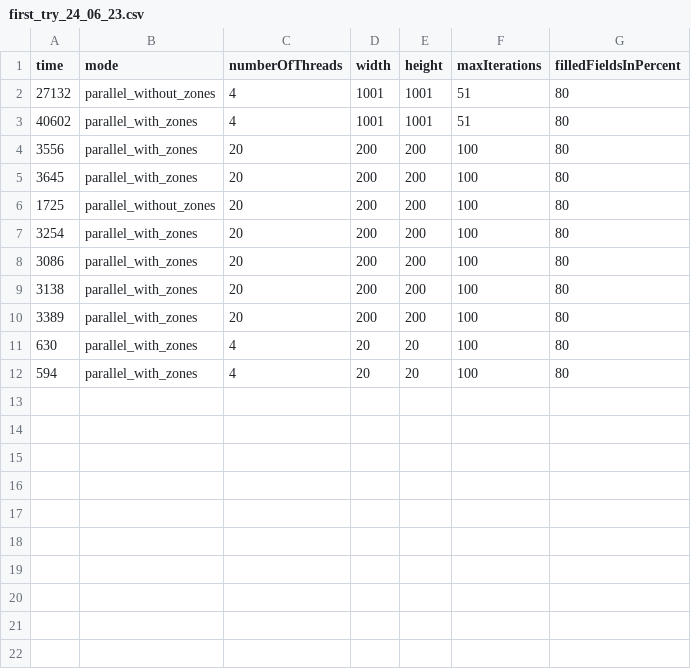
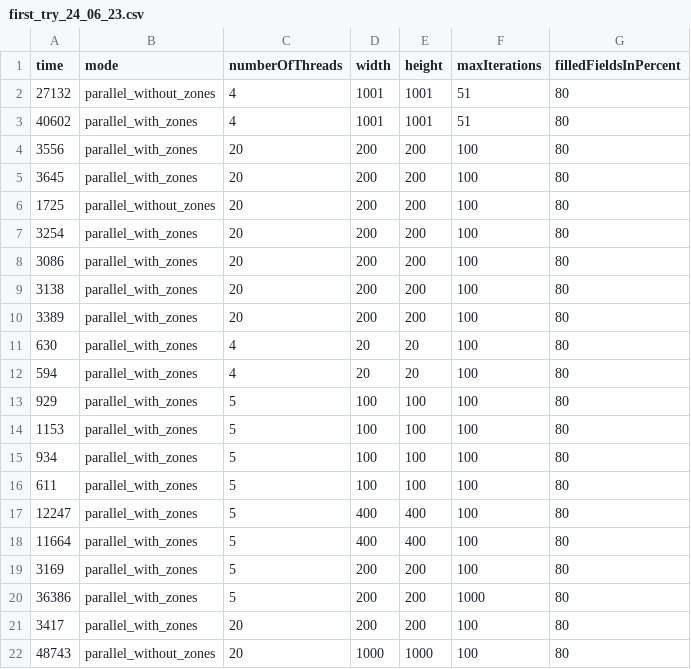
Before and after one commit to Victor-ABC/Parallel_Computation_and_Visualization_of_a_Predator_Prey_Model, a CSV file: metrics/first_try_24_06_23.csv, drawn as a sheet; the diff names each change by its address in the sheet, - before the commit and + after, or states it on an @@ line.

```diff
--- a/metrics/first_try_24_06_23.csv
+++ b/metrics/first_try_24_06_23.csv
+row 13: 929 | parallel_with_zones | 5 | 100 | 100 | 100 | 80
+row 14: 1153 | parallel_with_zones | 5 | 100 | 100 | 100 | 80
+row 15: 934 | parallel_with_zones | 5 | 100 | 100 | 100 | 80
+row 16: 611 | parallel_with_zones | 5 | 100 | 100 | 100 | 80
+row 17: 12247 | parallel_with_zones | 5 | 400 | 400 | 100 | 80
+row 18: 11664 | parallel_with_zones | 5 | 400 | 400 | 100 | 80
+row 19: 3169 | parallel_with_zones | 5 | 200 | 200 | 100 | 80
+row 20: 36386 | parallel_with_zones | 5 | 200 | 200 | 1000 | 80
+row 21: 3417 | parallel_with_zones | 20 | 200 | 200 | 100 | 80
+row 22: 48743 | parallel_without_zones | 20 | 1000 | 1000 | 100 | 80
```
Also changed, not shown: 5 other files.
